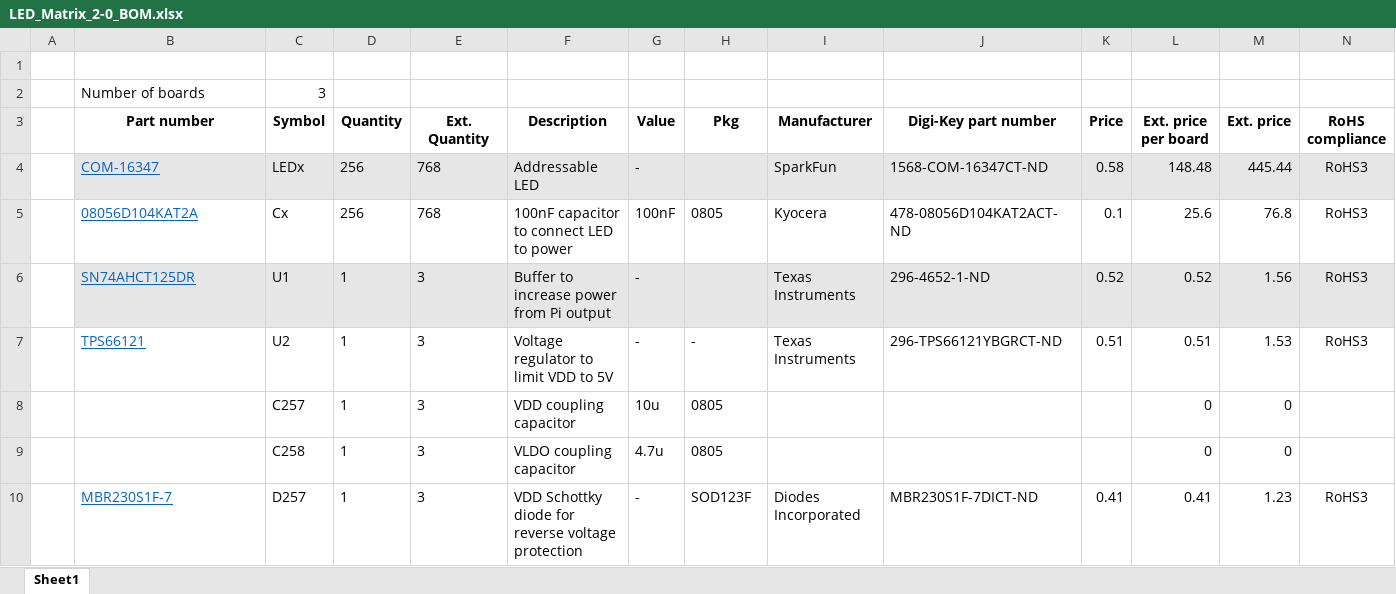
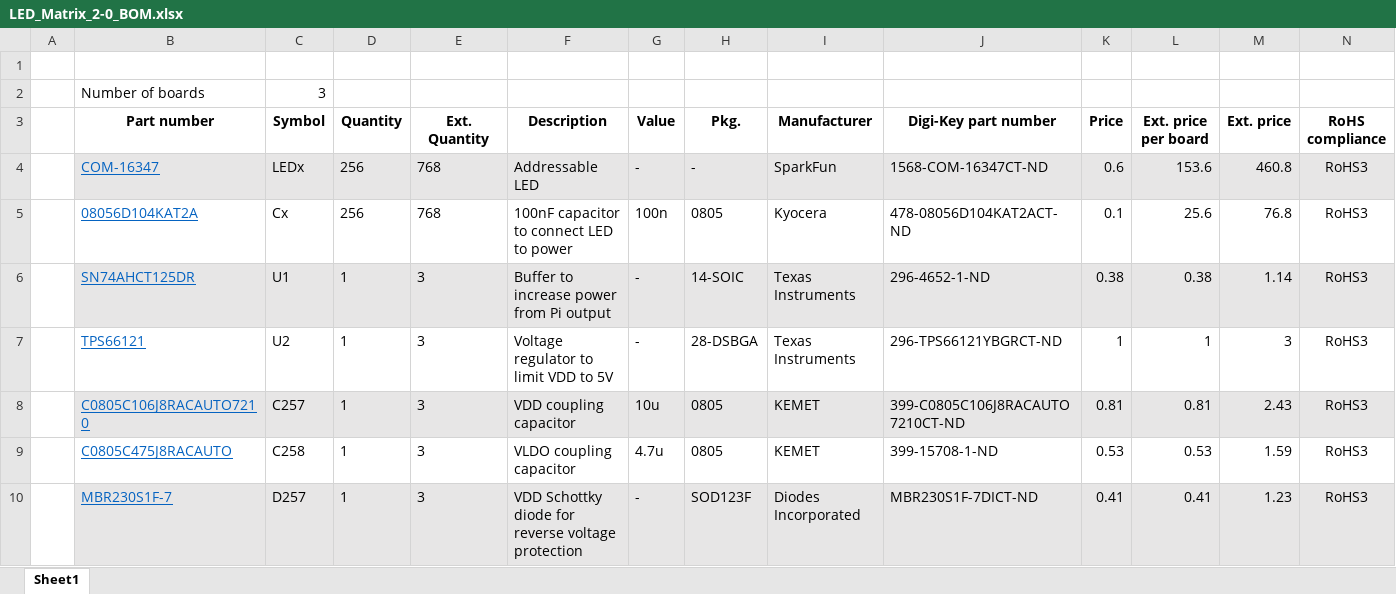
Before and after one commit to samjp5457456/LED_Matrix, an Excel workbook: Hardware/LED_Matrix_2-0_BOM.xlsx, sheet Sheet1, drawn as a sheet; only a part is shown; values as stored, in another font and other column widths than the file's, no borders; the diff covers the shown part only; the diff names each change by its address in the sheet, - before the commit and + after, or states it on an @@ line.

Commit message:
finished BOm for v2

```diff
--- a/Hardware/LED_Matrix_2-0_BOM.xlsx (sheet Sheet1)
+++ b/Hardware/LED_Matrix_2-0_BOM.xlsx (sheet Sheet1)
-H3: Pkg
+H3: Pkg.
-H4 (Pkg.): (empty)
+H4 (Pkg.): -
-K4 (Price): 0.58
+K4 (Price): 0.6
-L4 (Ext. price per board): 148.48
+L4 (Ext. price per board): 153.6
-M4 (Ext. price): 445.44
+M4 (Ext. price): 460.8
-G5 (Value): 100nF
+G5 (Value): 100n
-H6 (Pkg.): (empty)
+H6 (Pkg.): 14-SOIC
-K6 (Price): 0.52
+K6 (Price): 0.38
-L6 (Ext. price per board): 0.52
+L6 (Ext. price per board): 0.38
-M6 (Ext. price): 1.56
+M6 (Ext. price): 1.14
-H7 (Pkg.): -
+H7 (Pkg.): 28-DSBGA
-K7 (Price): 0.51
+K7 (Price): 1
-L7 (Ext. price per board): 0.51
+L7 (Ext. price per board): 1
-M7 (Ext. price): 1.53
+M7 (Ext. price): 3
-B8 (Part number): (empty)
+B8 (Part number): C0805C106J8RACAUTO7210
-B8:N8 fill: none
+B8:N8 fill: #E7E6E6
-I8:I9 (Manufacturer): (empty)
+I8:I9 (Manufacturer): KEMET
-J8 (Digi-Key part number): (empty)
+J8 (Digi-Key part number): 399-C0805C106J8RACAUTO7210CT-ND
-K8 (Price): (empty)
+K8 (Price): 0.81
-L8 (Ext. price per board): 0
+L8 (Ext. price per board): 0.81
-M8 (Ext. price): 0
+M8 (Ext. price): 2.43
-N8:N9 (RoHS compliance): (empty)
+N8:N9 (RoHS compliance): RoHS3
-B9 (Part number): (empty)
+B9 (Part number): C0805C475J8RACAUTO
-J9 (Digi-Key part number): (empty)
+J9 (Digi-Key part number): 399-15708-1-ND
-K9 (Price): (empty)
+K9 (Price): 0.53
-L9 (Ext. price per board): 0
+L9 (Ext. price per board): 0.53
-M9 (Ext. price): 0
+M9 (Ext. price): 1.59
-B10:N10 fill: none
+B10:N10 fill: #E7E6E6
```
Also changed, not shown: 1 added row, 1 removed row, 15 edited cells and cell formats elsewhere in this sheet.
